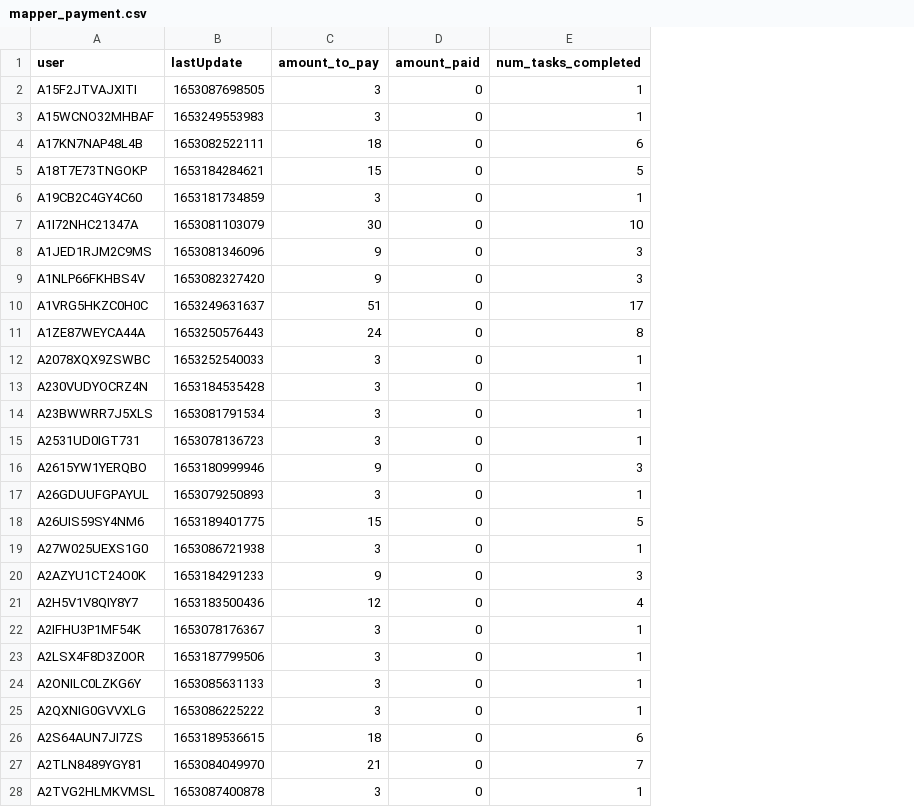
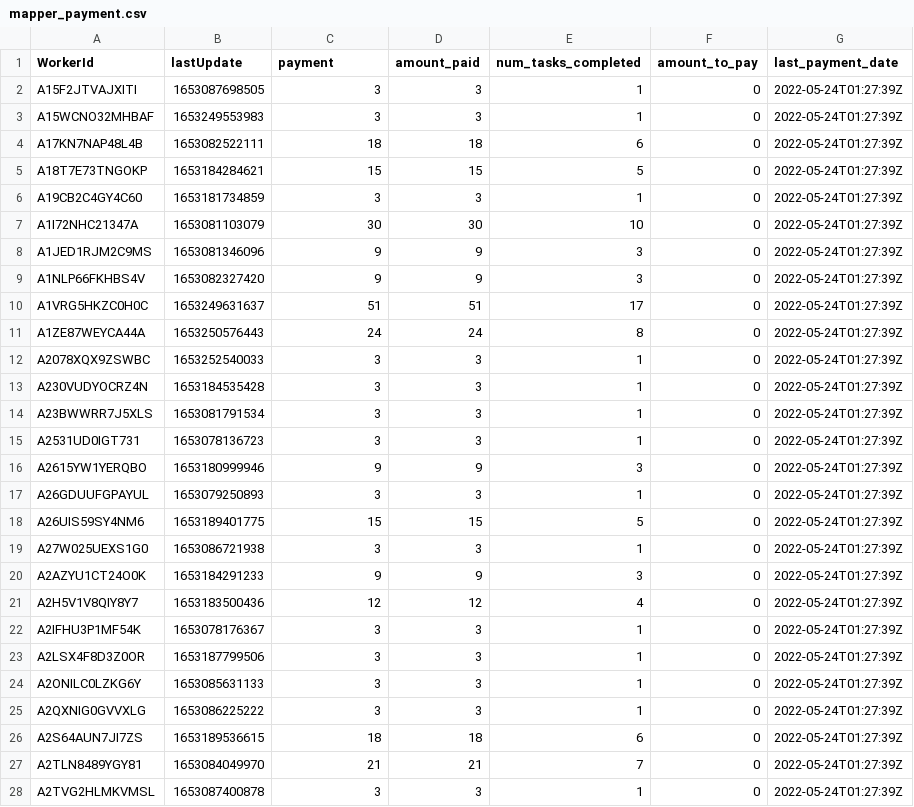
Before and after one commit to Watts-Lab/task-mapping, a CSV file: survey_workflows/mapper_payment.csv, drawn as a sheet; only a part is shown; the diff covers the shown part only; the diff names each change by its address in the sheet, - before the commit and + after, or states it on an @@ line.

Commit message:
Completed Payments 05/23
Completed Payments 05/23

```diff
--- a/survey_workflows/mapper_payment.csv
+++ b/survey_workflows/mapper_payment.csv
+column F (amount_to_pay), rows 2-28: all 0
+column G (last_payment_date), rows 2-28: all 2022-05-24T01:27:39Z
-A1: user
+A1: WorkerId
-C1: amount_to_pay
+C1: payment
-D2:D3 (amount_paid): 0
+D2:D3 (amount_paid): 3
-D4 (amount_paid): 0
+D4 (amount_paid): 18
-D5 (amount_paid): 0
+D5 (amount_paid): 15
-D6 (amount_paid): 0
+D6 (amount_paid): 3
-D7 (amount_paid): 0
+D7 (amount_paid): 30
-D8:D9 (amount_paid): 0
+D8:D9 (amount_paid): 9
-D10 (amount_paid): 0
+D10 (amount_paid): 51
-D11 (amount_paid): 0
+D11 (amount_paid): 24
-D12:D15 (amount_paid): 0
+D12:D15 (amount_paid): 3
-D16 (amount_paid): 0
+D16 (amount_paid): 9
-D17 (amount_paid): 0
+D17 (amount_paid): 3
-D18 (amount_paid): 0
+D18 (amount_paid): 15
-D19 (amount_paid): 0
+D19 (amount_paid): 3
-D20 (amount_paid): 0
+D20 (amount_paid): 9
-D21 (amount_paid): 0
+D21 (amount_paid): 12
-D22:D25 (amount_paid): 0
+D22:D25 (amount_paid): 3
-D26 (amount_paid): 0
+D26 (amount_paid): 18
-D27 (amount_paid): 0
+D27 (amount_paid): 21
-D28 (amount_paid): 0
+D28 (amount_paid): 3
```
Also changed, not shown: 28 edited cells elsewhere in this file, 2 other files.
